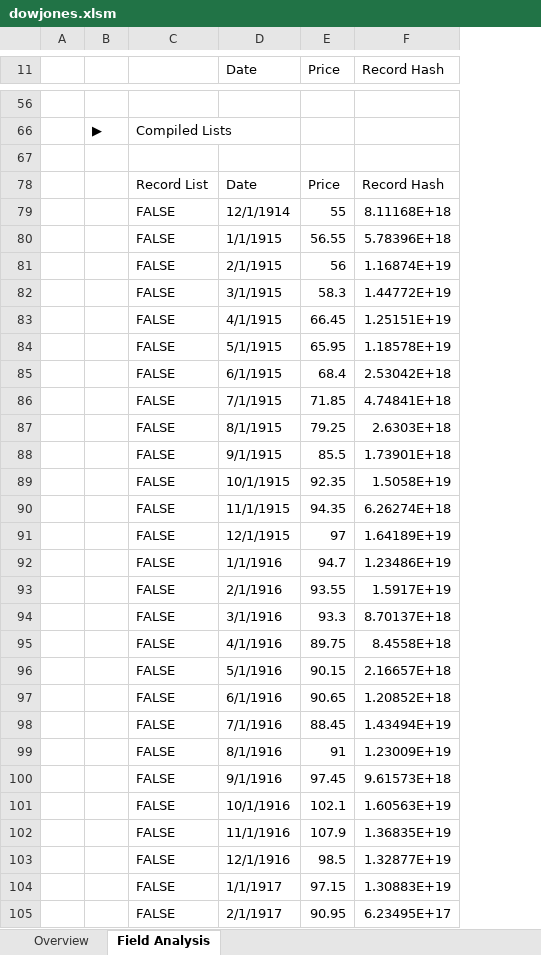
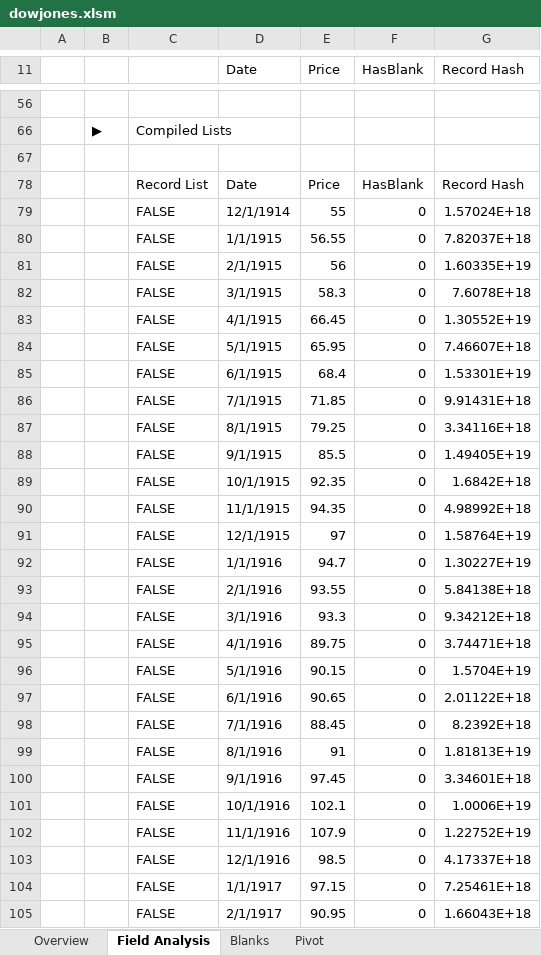
Before and after one commit to InfoDesigner/xleda, an Excel workbook: examples/other_examples/dowjones.xlsm, sheet Field Analysis, drawn as a sheet; only a part is shown, gaps mark what is left out; values as stored, in another font and other column widths than the file's, no cell formats; charts and pictures and conditional formats and table styles not drawn; addresses are those after the commit; the diff covers the shown part only; the diff names each change by its address in the sheet, - before the commit and + after, or states it on an @@ line.

```diff
--- a/examples/other_examples/dowjones.xlsm (sheet Field Analysis)
+++ b/examples/other_examples/dowjones.xlsm (sheet Field Analysis)
+sheet tab: Blanks
+sheet tab: Pivot
+column F (HasBlank), rows 78-105: HasBlank | 0 | 0 | 0 | 0 | 0 | 0 | 0 | 0 | 0 | 0 | 0 | 0 | 0 | 0 | 0 | 0 | 0 | 0 | 0 | 0 | 0 | 0 | 0 | 0 | 0 | 0 | 0
-G79 (Record Hash): 8.11168E+18
+G79 (Record Hash): 1.57024E+18
-G80 (Record Hash): 5.78396E+18
+G80 (Record Hash): 7.82037E+18
-G81 (Record Hash): 1.16874E+19
+G81 (Record Hash): 1.60335E+19
-G82 (Record Hash): 1.44772E+19
+G82 (Record Hash): 7.6078E+18
-G83 (Record Hash): 1.25151E+19
+G83 (Record Hash): 1.30552E+19
-G84 (Record Hash): 1.18578E+19
+G84 (Record Hash): 7.46607E+18
-G85 (Record Hash): 2.53042E+18
+G85 (Record Hash): 1.53301E+19
-G86 (Record Hash): 4.74841E+18
+G86 (Record Hash): 9.91431E+18
-G87 (Record Hash): 2.6303E+18
+G87 (Record Hash): 3.34116E+18
-G88 (Record Hash): 1.73901E+18
+G88 (Record Hash): 1.49405E+19
-G89 (Record Hash): 1.5058E+19
+G89 (Record Hash): 1.6842E+18
-G90 (Record Hash): 6.26274E+18
+G90 (Record Hash): 4.98992E+18
-G91 (Record Hash): 1.64189E+19
+G91 (Record Hash): 1.58764E+19
-G92 (Record Hash): 1.23486E+19
+G92 (Record Hash): 1.30227E+19
-G93 (Record Hash): 1.5917E+19
+G93 (Record Hash): 5.84138E+18
-G94 (Record Hash): 8.70137E+18
+G94 (Record Hash): 9.34212E+18
-G95 (Record Hash): 8.4558E+18
+G95 (Record Hash): 3.74471E+18
-G96 (Record Hash): 2.16657E+18
+G96 (Record Hash): 1.5704E+19
-G97 (Record Hash): 1.20852E+18
+G97 (Record Hash): 2.01122E+18
-G98 (Record Hash): 1.43494E+19
+G98 (Record Hash): 8.2392E+18
-G99 (Record Hash): 1.23009E+19
+G99 (Record Hash): 1.81813E+19
-G100 (Record Hash): 9.61573E+18
+G100 (Record Hash): 3.34601E+18
-G101 (Record Hash): 1.60563E+19
+G101 (Record Hash): 1.0006E+19
-G102 (Record Hash): 1.36835E+19
+G102 (Record Hash): 1.22752E+19
-G103 (Record Hash): 1.32877E+19
+G103 (Record Hash): 4.17337E+18
-G104 (Record Hash): 1.30883E+19
+G104 (Record Hash): 7.25461E+18
-G105 (Record Hash): 6.23495E+17
+G105 (Record Hash): 1.66043E+18
```
Also changed, not shown: 622 edited cells elsewhere in this sheet, sheet Overview, cell formats, charts or pictures, examples/MLB.xlsm, examples/other_examples/dots.xlsm, 30 other files.
